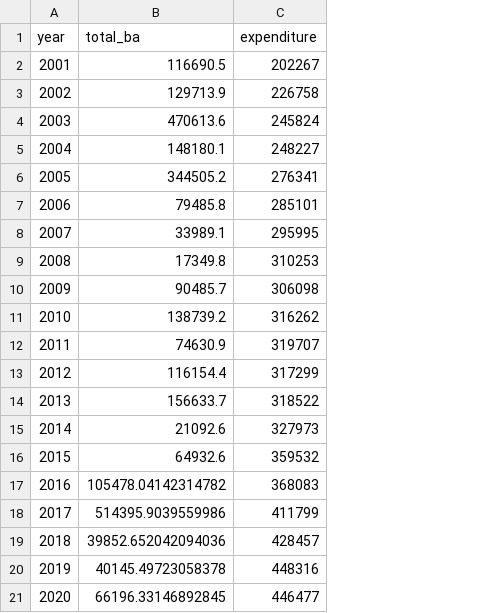
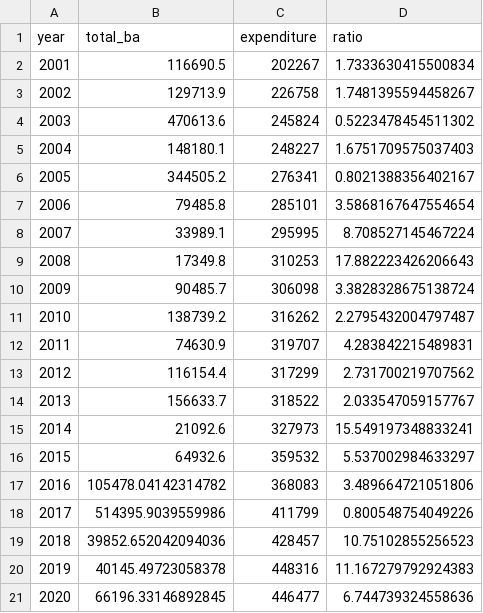
Before and after one commit to migbernardo/firept_app, a CSV file: data/expenditure.csv, drawn as a sheet; the diff names each change by its address in the sheet, - before the commit and + after, or states it on an @@ line.

```diff
--- a/data/expenditure.csv
+++ b/data/expenditure.csv
+column D (ratio), rows 2-21: 1.7333630415500834 | 1.7481395594458267 | 0.5223478454511302 | 1.6751709575037403 | 0.8021388356402167 | 3.5868167647554654 | 8.708527145467224 | 17.882223426206643 | 3.3828328675138724 | 2.2795432004797487 | 4.283842215489831 | 2.731700219707562 | 2.033547059157767 | 15.549197348833241 | 5.537002984633297 | 3.489664721051806 | 0.800548754049226 | 10.75102855256523 | 11.167279792924383 | 6.744739324558636
```
Also changed, not shown: 2 other files.
